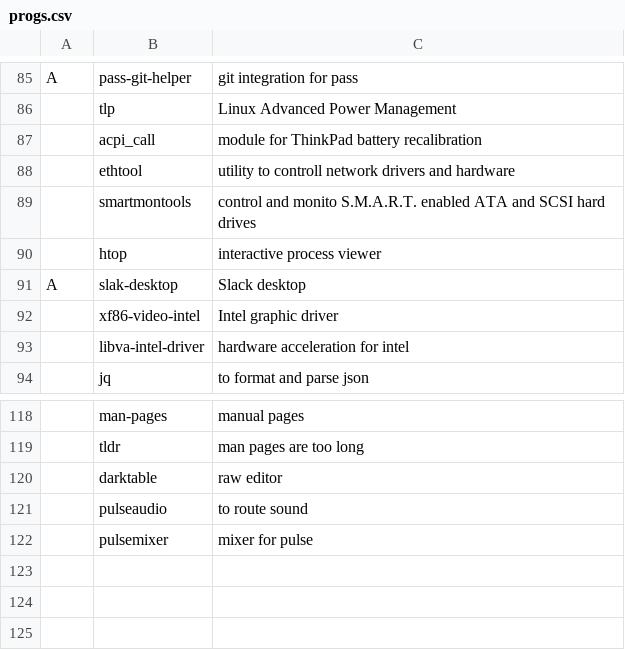
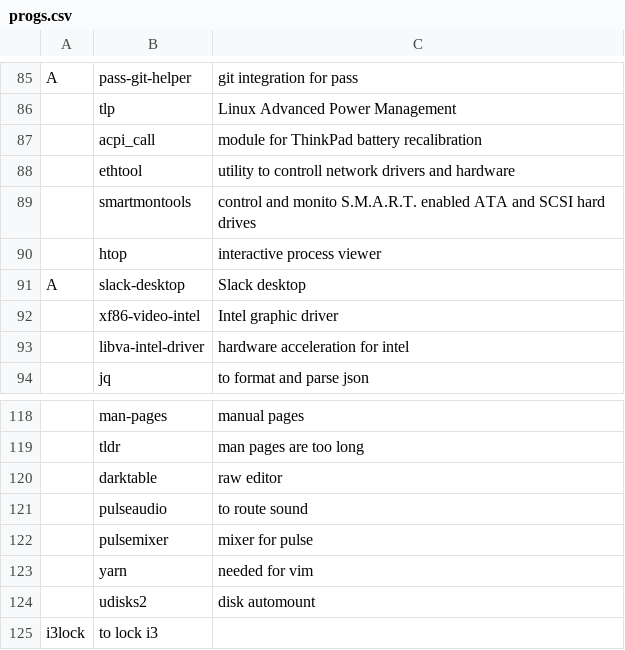
Before and after one commit to stefanocereda/LARBS, a CSV file: progs.csv, drawn as a sheet; only a part is shown, gaps mark what is left out; the diff names each change by its address in the sheet, - before the commit and + after, or states it on an @@ line.

Commit message:
update

```diff
--- a/progs.csv
+++ b/progs.csv
-B91: slak-desktop
+B91: slack-desktop
+row 123:  | yarn | needed for vim
+row 124:  | udisks2 | disk automount
+row 125: i3lock | to lock i3
```
